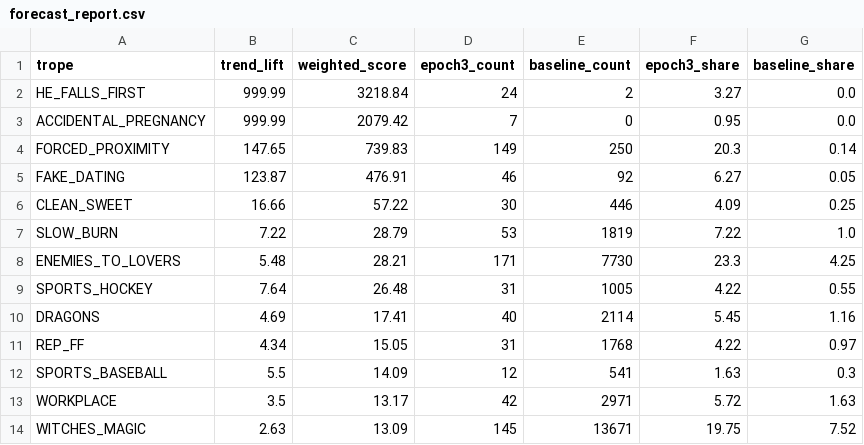
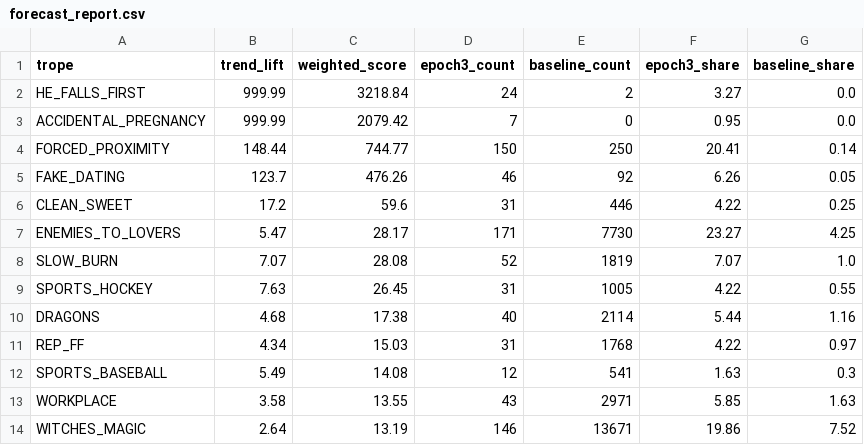
Before and after one commit to mariah32p/threnne-analytics, a CSV file: data/exports/forecast_report.csv, drawn as a sheet; only a part is shown; the diff covers the shown part only.

```diff
--- a/data/exports/forecast_report.csv
+++ b/data/exports/forecast_report.csv
@@ -3,12 +3,12 @@ HE_FALLS_FIRST,999.99,3218.84,24,2,3.27,0.0
 ACCIDENTAL_PREGNANCY,999.99,2079.42,7,0,0.95,0.0
-FORCED_PROXIMITY,147.65,739.83,149,250,20.3,0.14
-FAKE_DATING,123.87,476.91,46,92,6.27,0.05
-CLEAN_SWEET,16.66,57.22,30,446,4.09,0.25
-SLOW_BURN,7.22,28.79,53,1819,7.22,1.0
-ENEMIES_TO_LOVERS,5.48,28.21,171,7730,23.3,4.25
-SPORTS_HOCKEY,7.64,26.48,31,1005,4.22,0.55
-DRAGONS,4.69,17.41,40,2114,5.45,1.16
-REP_FF,4.34,15.05,31,1768,4.22,0.97
-SPORTS_BASEBALL,5.5,14.09,12,541,1.63,0.3
-WORKPLACE,3.5,13.17,42,2971,5.72,1.63
-WITCHES_MAGIC,2.63,13.09,145,13671,19.75,7.52
+FORCED_PROXIMITY,148.44,744.77,150,250,20.41,0.14
+FAKE_DATING,123.7,476.26,46,92,6.26,0.05
+CLEAN_SWEET,17.2,59.6,31,446,4.22,0.25
+ENEMIES_TO_LOVERS,5.47,28.17,171,7730,23.27,4.25
+SLOW_BURN,7.07,28.08,52,1819,7.07,1.0
+SPORTS_HOCKEY,7.63,26.45,31,1005,4.22,0.55
+DRAGONS,4.68,17.38,40,2114,5.44,1.16
+REP_FF,4.34,15.03,31,1768,4.22,0.97
+SPORTS_BASEBALL,5.49,14.08,12,541,1.63,0.3
+WORKPLACE,3.58,13.55,43,2971,5.85,1.63
+WITCHES_MAGIC,2.64,13.19,146,13671,19.86,7.52
```
Also changed, not shown: 4 added rows, 4 removed rows and 62 edited cells elsewhere in this file, data/exports/forecast_stacks_report.csv, data/raw/epoch_3_forecast/daily_discovery_processed.csv, 1 other file.
